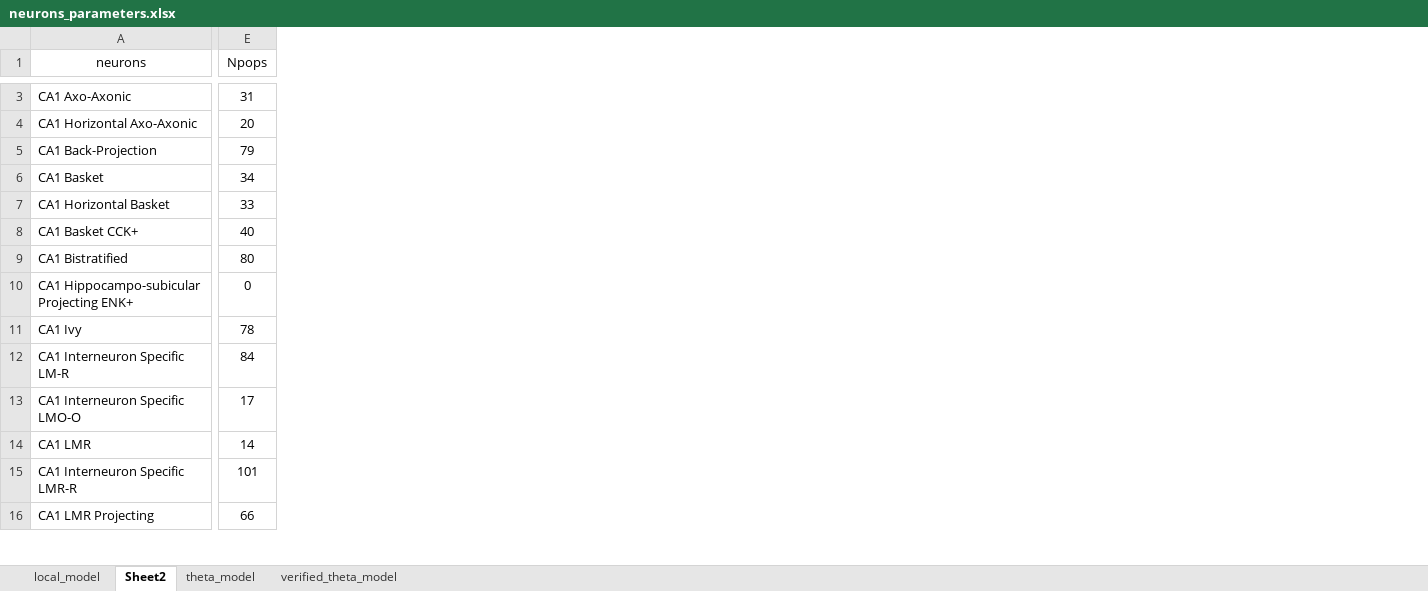
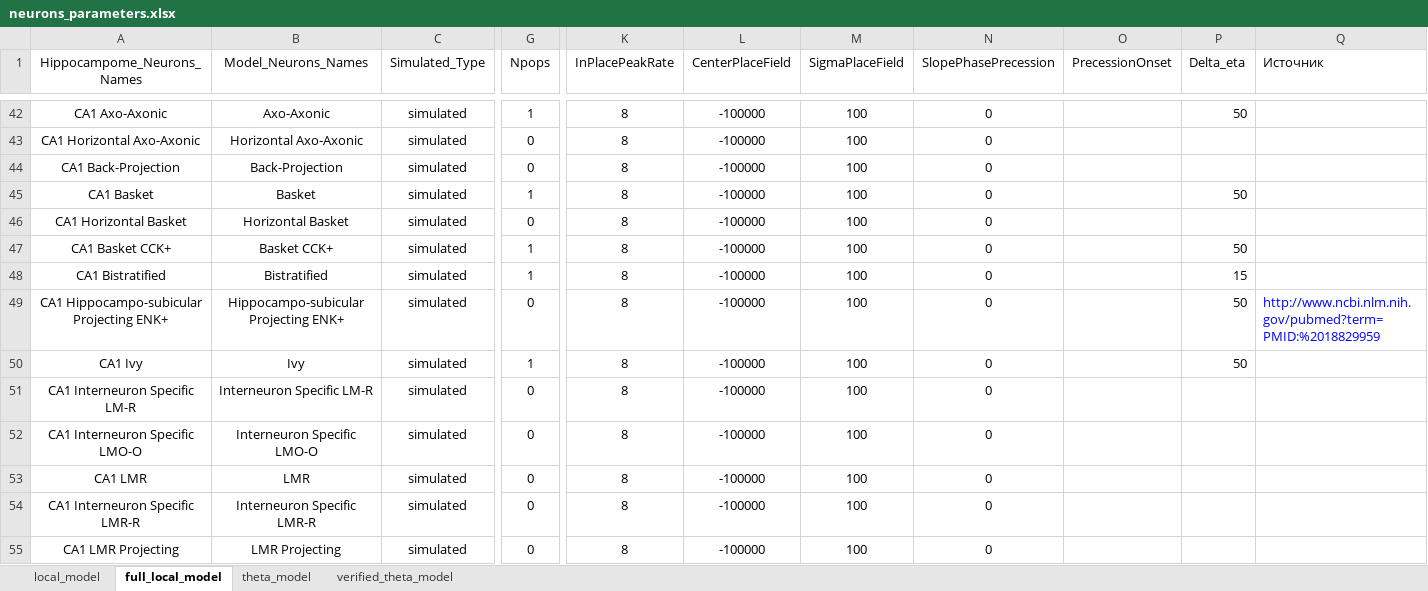
Before and after one commit to ivanmysin/Deep_CA1, an Excel workbook: parameters/neurons_parameters.xlsx, sheet full_local_model, drawn as a sheet; only a part is shown, gaps mark what is left out; values as stored, in another font and other column widths than the file's, no borders; addresses are those after the commit; the diff covers the shown part only; the diff names each change by its address in the sheet, - before the commit and + after, or states it on an @@ line.

Commit message:
Work on running full local model

```diff
--- a/parameters/neurons_parameters.xlsx (sheet full_local_model)
+++ b/parameters/neurons_parameters.xlsx (sheet full_local_model)
-sheet tab: Sheet2
+sheet tab: full_local_model
+column B (Model_Neurons_Names), rows 42-55: Axo-Axonic | Horizontal Axo-Axonic | Back-Projection | Basket | Horizontal Basket | Basket CCK+ | Bistratified | Hippocampo-subicular Projecting ENK+ | Ivy | Interneuron Specific LM-R | Interneuron Specific LMO-O | LMR | Interneuron Specific LMR-R | LMR Projecting
+column C (Simulated_Type), rows 42-55: all simulated
+column K (InPlacePeakRate), rows 42-55: all 8
+column L (CenterPlaceField), rows 42-55: all -100000
+column M (SigmaPlaceField), rows 42-55: all 100
+column N (SlopePhasePrecession), rows 42-55: all 0
+column O (PrecessionOnset), empty
+column P (Delta_eta), rows 42-50: 50 |  |  | 50 |  | 50 | 15 | 50 | 50
+column Q (Источник), row 49: http://www.ncbi.nlm.nih.gov/pubmed?term=PMID:%2018829959
-A1: neurons
+A1: Hippocampome_Neurons_Names
-A42:A55 alignment: left
+A42:A55 alignment: center
-G42 (Npops): 31
+G42 (Npops): 1
-G43 (Npops): 20
+G43 (Npops): 0
-G44 (Npops): 79
+G44 (Npops): 0
-G45 (Npops): 34
+G45 (Npops): 1
-G46 (Npops): 33
+G46 (Npops): 0
-G47 (Npops): 40
+G47 (Npops): 1
-G48 (Npops): 80
+G48 (Npops): 1
-G50 (Npops): 78
+G50 (Npops): 1
-G51 (Npops): 84
+G51 (Npops): 0
-G52 (Npops): 17
+G52 (Npops): 0
-G53 (Npops): 14
+G53 (Npops): 0
-G54 (Npops): 101
+G54 (Npops): 0
-G55 (Npops): 66
+G55 (Npops): 0
```
Also changed, not shown: 41 added rows, 31 edited cells and cell formats elsewhere in this sheet, formulas that keep their value, 2 other files.
